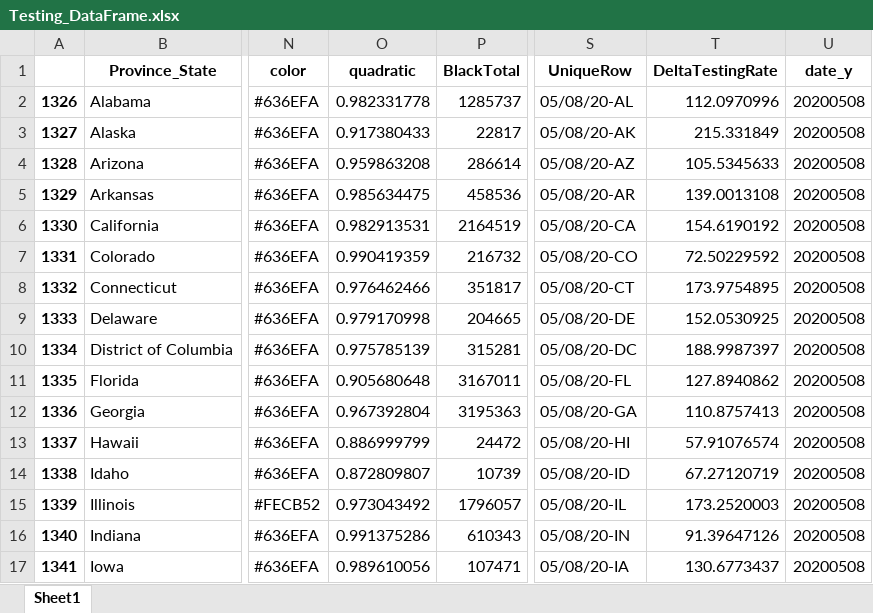
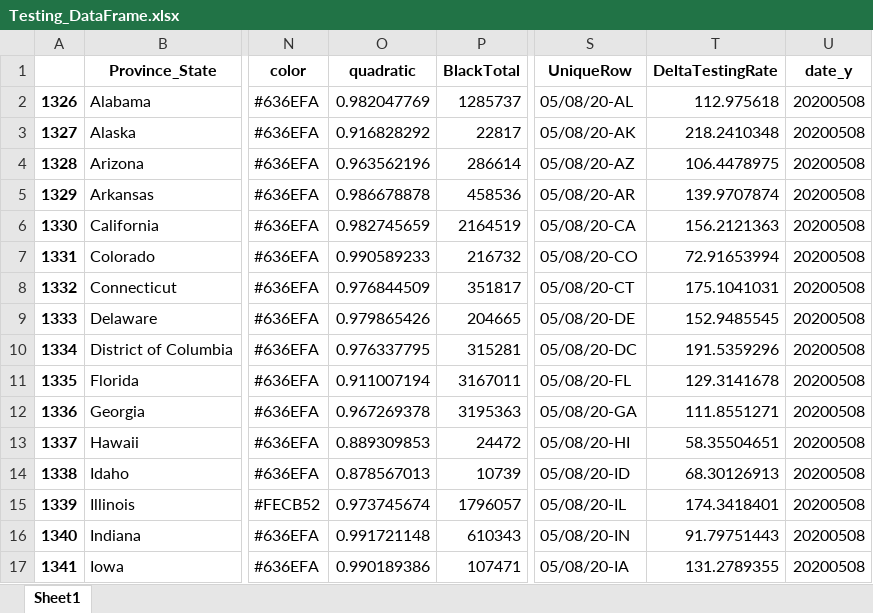
Before and after one commit to Rush-Quality-Analytics/SupplyDemand-ExtraAnalytics, an Excel workbook: DataUpdate/data/Testing_DataFrame.xlsx, sheet Sheet1, drawn as a sheet; only a part is shown, gaps mark what is left out; values as stored, in another font and other column widths than the file's, no borders; the diff covers the shown part only; the diff names each change by its address in the sheet, - before the commit and + after, or states it on an @@ line.

Commit message:
updated data -KL

```diff
--- a/DataUpdate/data/Testing_DataFrame.xlsx (sheet Sheet1)
+++ b/DataUpdate/data/Testing_DataFrame.xlsx (sheet Sheet1)
-O2 (quadratic): 0.982331778
+O2 (quadratic): 0.982047769
-T2 (DeltaTestingRate): 112.0970996
+T2 (DeltaTestingRate): 112.975618
-O3 (quadratic): 0.917380433
+O3 (quadratic): 0.916828292
-T3 (DeltaTestingRate): 215.331849
+T3 (DeltaTestingRate): 218.2410348
-O4 (quadratic): 0.959863208
+O4 (quadratic): 0.963562196
-T4 (DeltaTestingRate): 105.5345633
+T4 (DeltaTestingRate): 106.4478975
-O5 (quadratic): 0.985634475
+O5 (quadratic): 0.986678878
-T5 (DeltaTestingRate): 139.0013108
+T5 (DeltaTestingRate): 139.9707874
-O6 (quadratic): 0.982913531
+O6 (quadratic): 0.982745659
-T6 (DeltaTestingRate): 154.6190192
+T6 (DeltaTestingRate): 156.2121363
-O7 (quadratic): 0.990419359
+O7 (quadratic): 0.990589233
-T7 (DeltaTestingRate): 72.50229592
+T7 (DeltaTestingRate): 72.91653994
-O8 (quadratic): 0.976462466
+O8 (quadratic): 0.976844509
-T8 (DeltaTestingRate): 173.9754895
+T8 (DeltaTestingRate): 175.1041031
-O9 (quadratic): 0.979170998
+O9 (quadratic): 0.979865426
-T9 (DeltaTestingRate): 152.0530925
+T9 (DeltaTestingRate): 152.9485545
-O10 (quadratic): 0.975785139
+O10 (quadratic): 0.976337795
-T10 (DeltaTestingRate): 188.9987397
+T10 (DeltaTestingRate): 191.5359296
-O11 (quadratic): 0.905680648
+O11 (quadratic): 0.911007194
-T11 (DeltaTestingRate): 127.8940862
+T11 (DeltaTestingRate): 129.3141678
-O12 (quadratic): 0.967392804
+O12 (quadratic): 0.967269378
-T12 (DeltaTestingRate): 110.8757413
+T12 (DeltaTestingRate): 111.8551271
-O13 (quadratic): 0.886999799
+O13 (quadratic): 0.889309853
-T13 (DeltaTestingRate): 57.91076574
+T13 (DeltaTestingRate): 58.35504651
-O14 (quadratic): 0.872809807
+O14 (quadratic): 0.878567013
-T14 (DeltaTestingRate): 67.27120719
+T14 (DeltaTestingRate): 68.30126913
-O15 (quadratic): 0.973043492
+O15 (quadratic): 0.973745674
-T15 (DeltaTestingRate): 173.2520003
+T15 (DeltaTestingRate): 174.3418401
-O16 (quadratic): 0.991375286
+O16 (quadratic): 0.991721148
-T16 (DeltaTestingRate): 91.39647126
+T16 (DeltaTestingRate): 91.79751443
-O17 (quadratic): 0.989610056
+O17 (quadratic): 0.990189386
-T17 (DeltaTestingRate): 130.6773437
+T17 (DeltaTestingRate): 131.2789355
```
Also changed, not shown: 70 edited cells elsewhere in this sheet, Testing_Analytics/data/Testing_DataFrame.xlsx, 15 other files.
